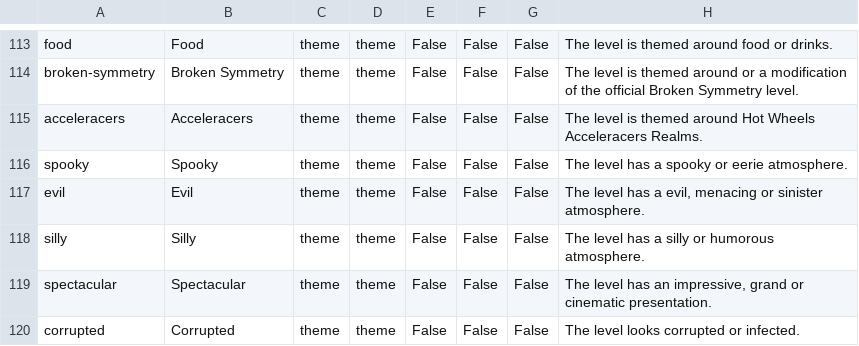
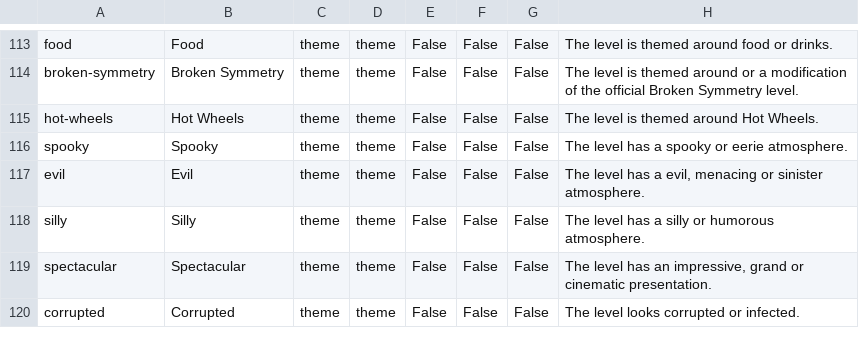
Before and after one commit to DasGerippe/Distags, a CSV file: src/Distags.Persistence/Data/Tags.csv, drawn as a sheet; only a part is shown, gaps mark what is left out.

Commit message:
feature(tags): Rename tag acceleracers to hot-wheels.

```diff
--- a/src/Distags.Persistence/Data/Tags.csv
+++ b/src/Distags.Persistence/Data/Tags.csv
@@ -114,3 +114,3 @@ food;Food;theme;theme;False;False;False;The level is themed around food or drink
 broken-symmetry;Broken Symmetry;theme;theme;False;False;False;The level is themed around or a modification of the official Broken Symmetry level.
-acceleracers;Acceleracers;theme;theme;False;False;False;The level is themed around Hot Wheels Acceleracers Realms.
+hot-wheels;Hot Wheels;theme;theme;False;False;False;The level is themed around Hot Wheels.
 spooky;Spooky;theme;theme;False;False;False;The level has a spooky or eerie atmosphere.
```
Also changed, not shown: 2 other files.
